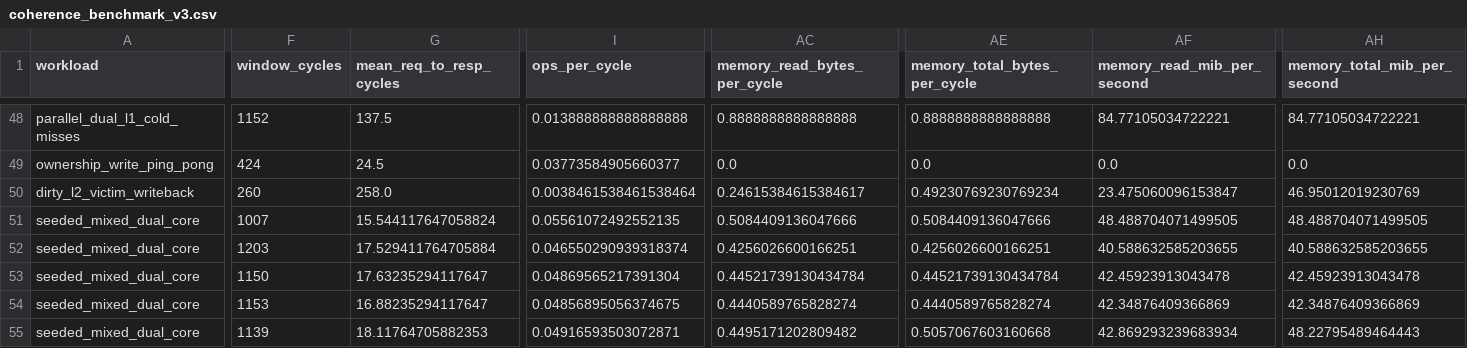
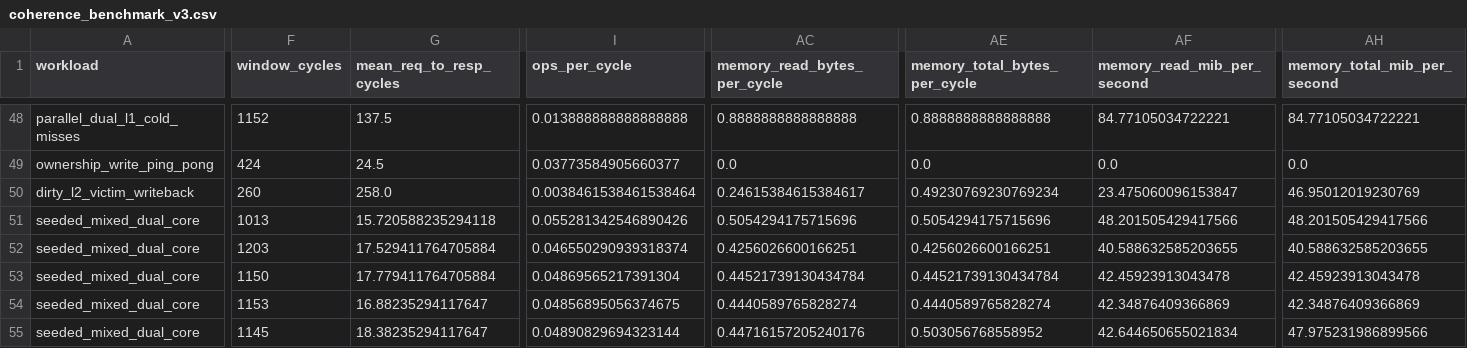
Before and after one commit to cwu766485-ctrl/open_verif_learning, a CSV file: workspace/nutshell_cache/benchmarks/results/coherence_benchmark_v3.csv, drawn as a sheet; only a part is shown, gaps mark what is left out; the diff covers the shown part only; the diff names each change by its address in the sheet, - before the commit and + after, or states it on an @@ line.

Commit message:
Fix coherence refill deadlock and complete verification gates

```diff
--- a/workspace/nutshell_cache/benchmarks/results/coherence_benchmark_v3.csv
+++ b/workspace/nutshell_cache/benchmarks/results/coherence_benchmark_v3.csv
-F51 (window_cycles): 1007
+F51 (window_cycles): 1013
-G51 (mean_req_to_resp_cycles): 15.544117647058824
+G51 (mean_req_to_resp_cycles): 15.720588235294118
-I51 (ops_per_cycle): 0.05561072492552135
+I51 (ops_per_cycle): 0.055281342546890426
-AC51 (memory_read_bytes_per_cycle): 0.5084409136047666
+AC51 (memory_read_bytes_per_cycle): 0.5054294175715696
-AE51 (memory_total_bytes_per_cycle): 0.5084409136047666
+AE51 (memory_total_bytes_per_cycle): 0.5054294175715696
-AF51 (memory_read_mib_per_second): 48.488704071499505
+AF51 (memory_read_mib_per_second): 48.201505429417566
-AH51 (memory_total_mib_per_second): 48.488704071499505
+AH51 (memory_total_mib_per_second): 48.201505429417566
-G53 (mean_req_to_resp_cycles): 17.63235294117647
+G53 (mean_req_to_resp_cycles): 17.779411764705884
-F55 (window_cycles): 1139
+F55 (window_cycles): 1145
-G55 (mean_req_to_resp_cycles): 18.11764705882353
+G55 (mean_req_to_resp_cycles): 18.38235294117647
-I55 (ops_per_cycle): 0.04916593503072871
+I55 (ops_per_cycle): 0.04890829694323144
-AC55 (memory_read_bytes_per_cycle): 0.4495171202809482
+AC55 (memory_read_bytes_per_cycle): 0.44716157205240176
-AE55 (memory_total_bytes_per_cycle): 0.5057067603160668
+AE55 (memory_total_bytes_per_cycle): 0.503056768558952
-AF55 (memory_read_mib_per_second): 42.869293239683934
+AF55 (memory_read_mib_per_second): 42.644650655021834
-AH55 (memory_total_mib_per_second): 48.22795489464443
+AH55 (memory_total_mib_per_second): 47.975231986899566
```
Also changed, not shown: 2 edited cells elsewhere in this file, 21 other files.
